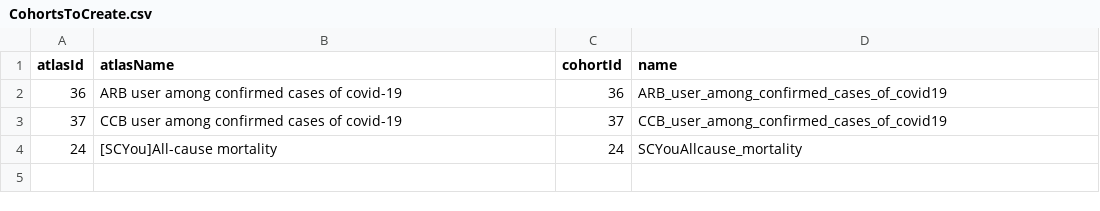
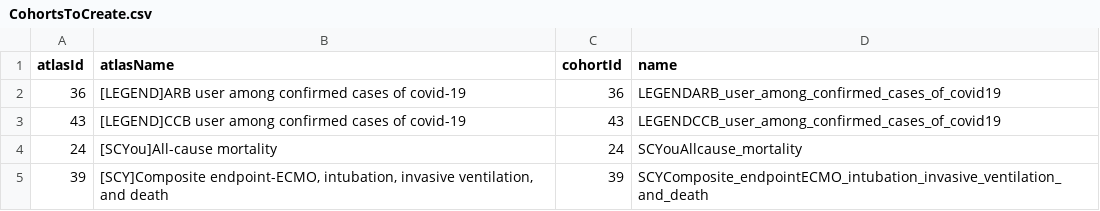
Before and after one commit to ABMI/ARBvsCCBinConfirmedCovid, a CSV file: inst/settings/CohortsToCreate.csv, drawn as a sheet.

Commit message:
change in cohort definitions

```diff
--- a/inst/settings/CohortsToCreate.csv
+++ b/inst/settings/CohortsToCreate.csv
@@ -1,4 +1,5 @@
 atlasId,atlasName,cohortId,name
-36,ARB user among confirmed cases of covid-19,36,ARB_user_among_confirmed_cases_of_covid19
-37,CCB user among confirmed cases of covid-19,37,CCB_user_among_confirmed_cases_of_covid19
+36,[LEGEND]ARB user among confirmed cases of covid-19,36,LEGENDARB_user_among_confirmed_cases_of_covid19
+43,[LEGEND]CCB user among confirmed cases of covid-19,43,LEGENDCCB_user_among_confirmed_cases_of_covid19
 24,[SCYou]All-cause mortality,24,SCYouAllcause_mortality
+39,"[SCY]Composite endpoint-ECMO, intubation, invasive ventilation, and death",39,SCYComposite_endpointECMO_intubation_invasive_ventilation_and_death
```
Also changed, not shown: 10 other files.
